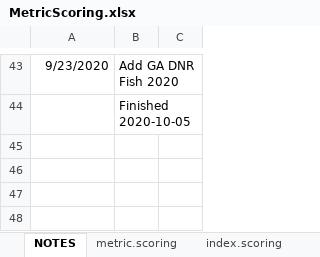
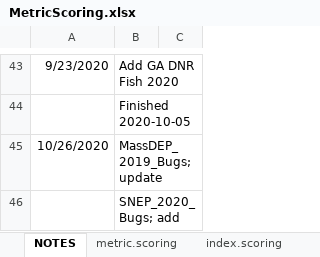
Before and after one commit to leppott/BioMonTools, an Excel workbook: inst/extdata/MetricScoring.xlsx, sheet NOTES, drawn as a sheet; only a part is shown, gaps mark what is left out; values as stored, in another font and other column widths than the file's, no borders; table styles not drawn; the diff names each change by its address in the sheet, - before the commit and + after, or states it on an @@ line.

```diff
--- a/inst/extdata/MetricScoring.xlsx (sheet NOTES)
+++ b/inst/extdata/MetricScoring.xlsx (sheet NOTES)
+row 45: 10/26/2020 | MassDEP_2019_Bugs; update
+row 46:  | SNEP_2020_Bugs; add
```
Also changed, not shown: sheet index.scoring, sheet metric.scoring, hidden cells, 5 other files.
